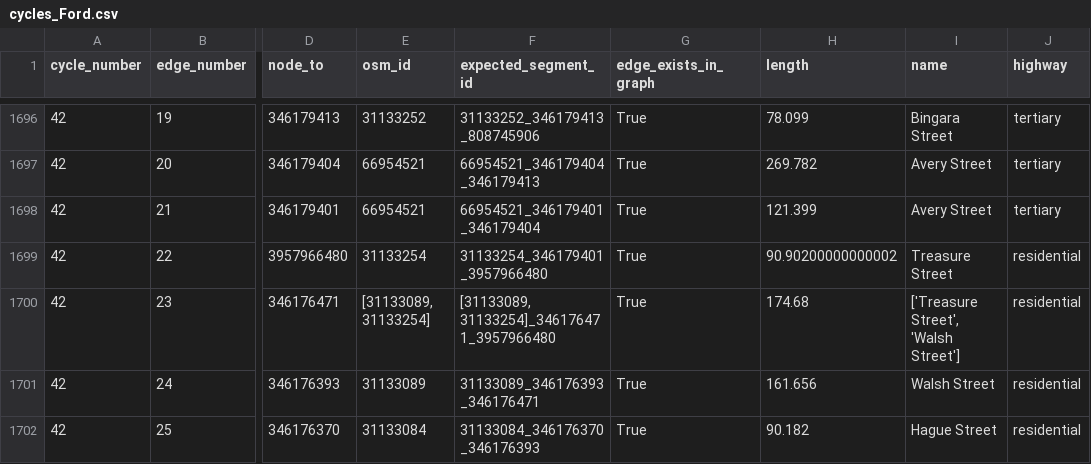
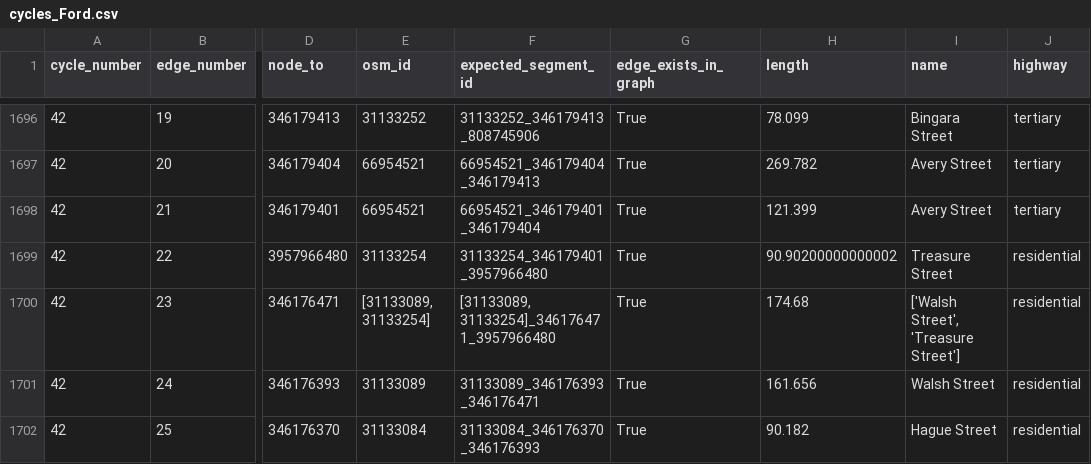
Before and after one commit to matthewrobertharris/mapmyrun, a CSV file: debug/cycles_Ford.csv, drawn as a sheet; only a part is shown, gaps mark what is left out; the diff covers the shown part only; the diff names each change by its address in the sheet, - before the commit and + after, or states it on an @@ line.

```diff
--- a/debug/cycles_Ford.csv
+++ b/debug/cycles_Ford.csv
-I1700 (name): ['Treasure Street', 'Walsh Street']
+I1700 (name): ['Walsh Street', 'Treasure Street']
```
Also changed, not shown: 11 edited cells elsewhere in this file, debug/cycles_Grinsell.csv, 17 other files.
